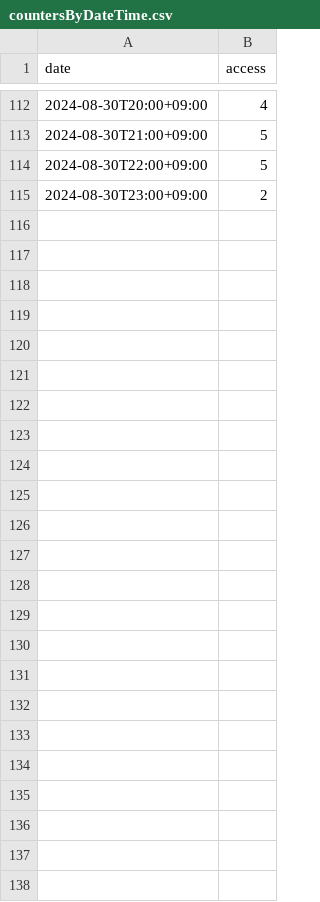
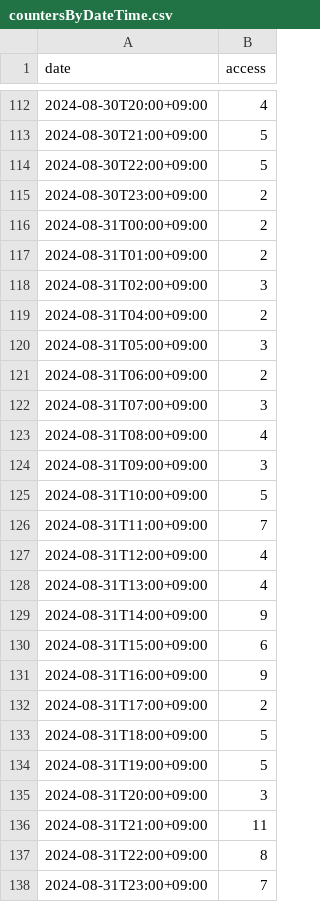
Before and after one commit to categolj/access-report, a CSV file: 2024-08-26_2024-09-01/countersByDateTime.csv, drawn as a sheet; only a part is shown, gaps mark what is left out; the diff names each change by its address in the sheet, - before the commit and + after, or states it on an @@ line.

```diff
--- a/2024-08-26_2024-09-01/countersByDateTime.csv
+++ b/2024-08-26_2024-09-01/countersByDateTime.csv
+row 116: 2024-08-31T00:00+09:00 | 2
+row 117: 2024-08-31T01:00+09:00 | 2
+row 118: 2024-08-31T02:00+09:00 | 3
+row 119: 2024-08-31T04:00+09:00 | 2
+row 120: 2024-08-31T05:00+09:00 | 3
+row 121: 2024-08-31T06:00+09:00 | 2
+row 122: 2024-08-31T07:00+09:00 | 3
+row 123: 2024-08-31T08:00+09:00 | 4
+row 124: 2024-08-31T09:00+09:00 | 3
+row 125: 2024-08-31T10:00+09:00 | 5
+row 126: 2024-08-31T11:00+09:00 | 7
+row 127: 2024-08-31T12:00+09:00 | 4
+row 128: 2024-08-31T13:00+09:00 | 4
+row 129: 2024-08-31T14:00+09:00 | 9
+row 130: 2024-08-31T15:00+09:00 | 6
+row 131: 2024-08-31T16:00+09:00 | 9
+row 132: 2024-08-31T17:00+09:00 | 2
+row 133: 2024-08-31T18:00+09:00 | 5
+row 134: 2024-08-31T19:00+09:00 | 5
+row 135: 2024-08-31T20:00+09:00 | 3
+row 136: 2024-08-31T21:00+09:00 | 11
+row 137: 2024-08-31T22:00+09:00 | 8
+row 138: 2024-08-31T23:00+09:00 | 7
```
